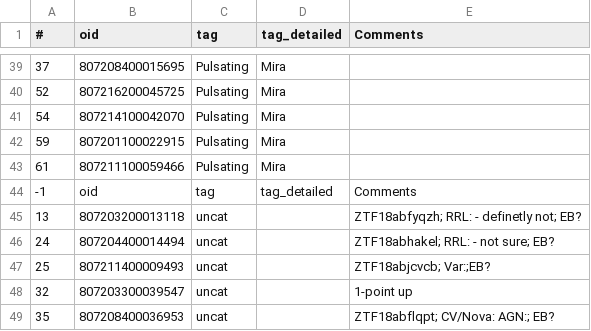
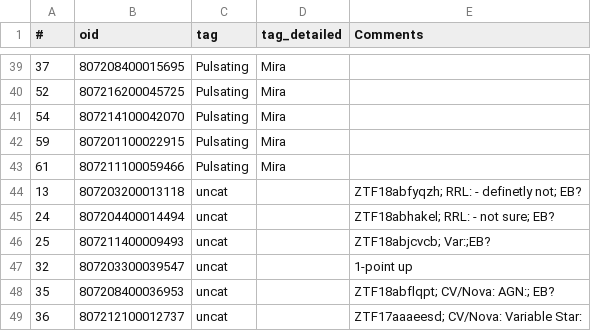
Before and after one commit to snad-space/zwad, a CSV file: data/disk_maria.csv, drawn as a sheet; only a part is shown, gaps mark what is left out; the shorter side is filled out with more unchanged rows; the diff names each change by its address in the sheet, - before the commit and + after, or states it on an @@ line.

```diff
--- a/data/disk_maria.csv
+++ b/data/disk_maria.csv
-row 44: -1 | oid | tag | tag_detailed | Comments
```
Also changed, not shown: 5 other files.
